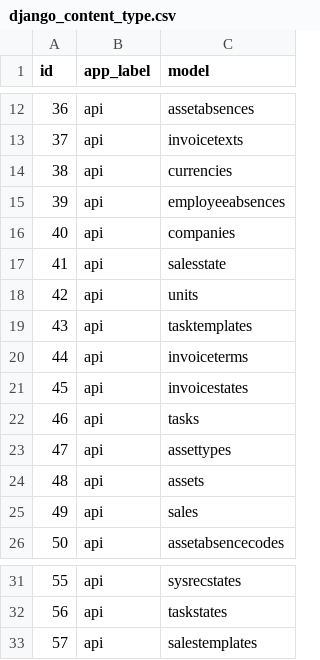
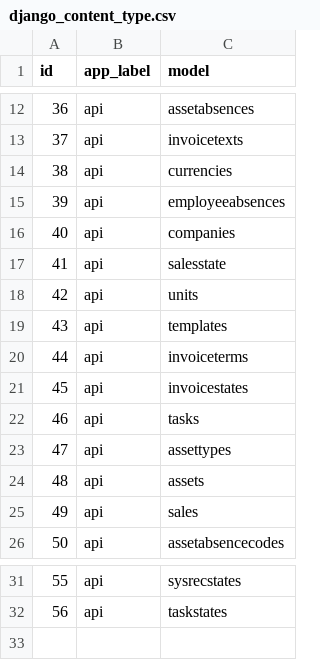
Before and after one commit to fpfiste/sisyphus, a CSV file: database/seed_data/django_content_type.csv, drawn as a sheet; only a part is shown, gaps mark what is left out.

```diff
--- a/database/seed_data/django_content_type.csv
+++ b/database/seed_data/django_content_type.csv
@@ -18,3 +18,3 @@
 42,api,units
-43,api,tasktemplates
+43,api,templates
 44,api,invoiceterms
@@ -32,2 +32 @@
 56,api,taskstates
-57,api,salestemplates
```
Also changed, not shown: database/seed_data/auth_permission.csv, 6 other files.
